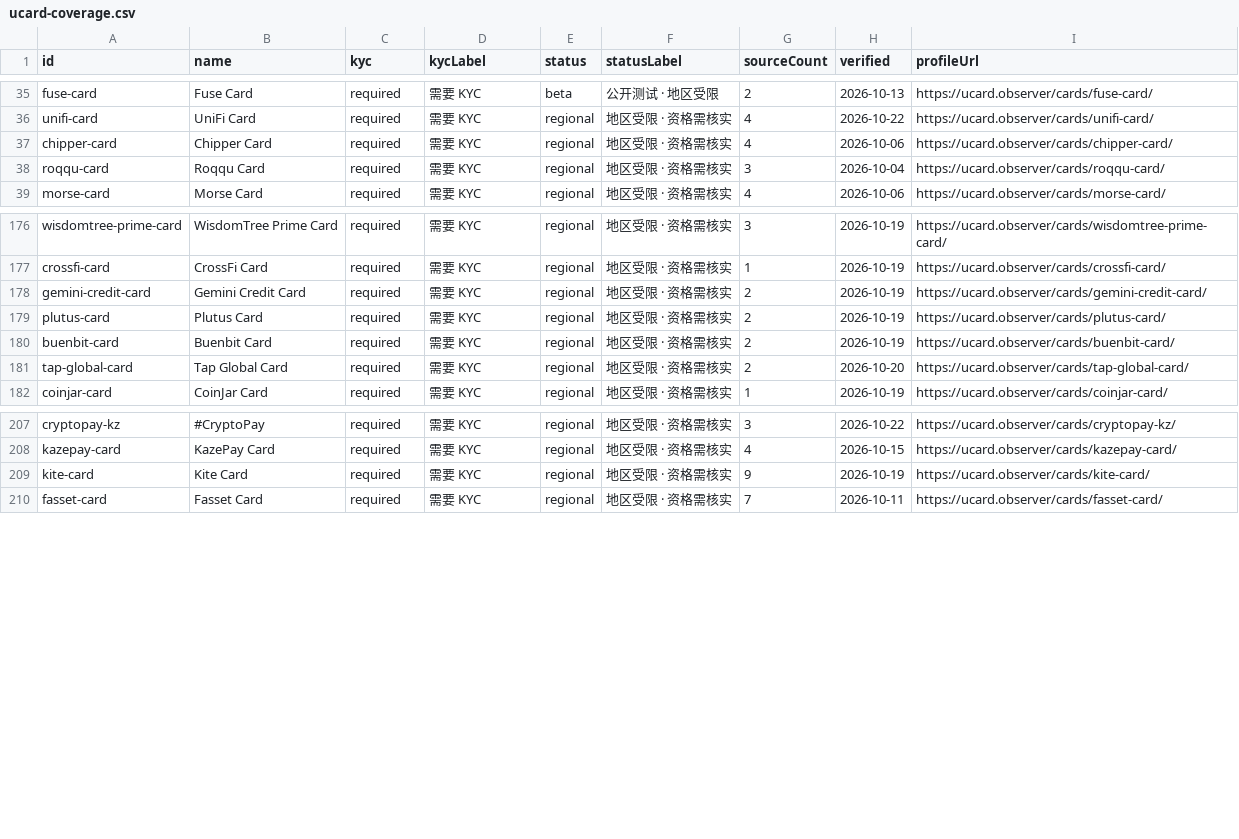
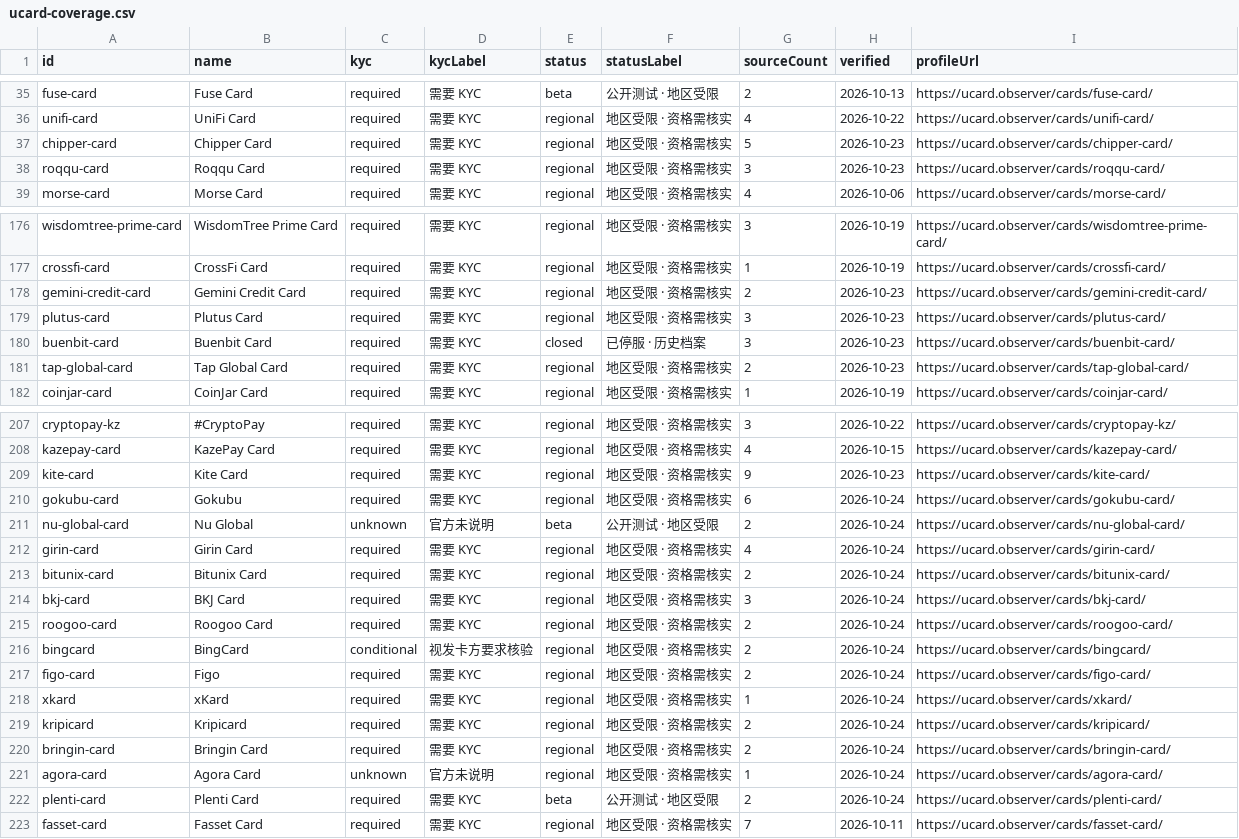
Before and after one commit to liam1024-tech/awesome-crypto-cards, a CSV file: data/ucard-coverage.csv, drawn as a sheet; only a part is shown, gaps mark what is left out; the diff covers the shown part only.

```diff
--- a/data/ucard-coverage.csv
+++ b/data/ucard-coverage.csv
@@ -36,4 +36,4 @@
 "unifi-card","UniFi Card","required","需要 KYC","regional","地区受限 · 资格需核实","4","2026-10-22","https://ucard.observer/cards/unifi-card/"
-"chipper-card","Chipper Card","required","需要 KYC","regional","地区受限 · 资格需核实","4","2026-10-06","https://ucard.observer/cards/chipper-card/"
-"roqqu-card","Roqqu Card","required","需要 KYC","regional","地区受限 · 资格需核实","3","2026-10-04","https://ucard.observer/cards/roqqu-card/"
+"chipper-card","Chipper Card","required","需要 KYC","regional","地区受限 · 资格需核实","5","2026-10-23","https://ucard.observer/cards/chipper-card/"
+"roqqu-card","Roqqu Card","required","需要 KYC","regional","地区受限 · 资格需核实","3","2026-10-23","https://ucard.observer/cards/roqqu-card/"
 "morse-card","Morse Card","required","需要 KYC","regional","地区受限 · 资格需核实","4","2026-10-06","https://ucard.observer/cards/morse-card/"
@@ -177,6 +177,6 @@
 "crossfi-card","CrossFi Card","required","需要 KYC","regional","地区受限 · 资格需核实","1","2026-10-19","https://ucard.observer/cards/crossfi-card/"
-"gemini-credit-card","Gemini Credit Card","required","需要 KYC","regional","地区受限 · 资格需核实","2","2026-10-19","https://ucard.observer/cards/gemini-credit-card/"
-"plutus-card","Plutus Card","required","需要 KYC","regional","地区受限 · 资格需核实","2","2026-10-19","https://ucard.observer/cards/plutus-card/"
-"buenbit-card","Buenbit Card","required","需要 KYC","regional","地区受限 · 资格需核实","2","2026-10-19","https://ucard.observer/cards/buenbit-card/"
-"tap-global-card","Tap Global Card","required","需要 KYC","regional","地区受限 · 资格需核实","2","2026-10-20","https://ucard.observer/cards/tap-global-card/"
+"gemini-credit-card","Gemini Credit Card","required","需要 KYC","regional","地区受限 · 资格需核实","2","2026-10-23","https://ucard.observer/cards/gemini-credit-card/"
+"plutus-card","Plutus Card","required","需要 KYC","regional","地区受限 · 资格需核实","3","2026-10-23","https://ucard.observer/cards/plutus-card/"
+"buenbit-card","Buenbit Card","required","需要 KYC","closed","已停服 · 历史档案","3","2026-10-23","https://ucard.observer/cards/buenbit-card/"
+"tap-global-card","Tap Global Card","required","需要 KYC","regional","地区受限 · 资格需核实","2","2026-10-23","https://ucard.observer/cards/tap-global-card/"
 "coinjar-card","CoinJar Card","required","需要 KYC","regional","地区受限 · 资格需核实","1","2026-10-19","https://ucard.observer/cards/coinjar-card/"
@@ -208,3 +208,16 @@
 "kazepay-card","KazePay Card","required","需要 KYC","regional","地区受限 · 资格需核实","4","2026-10-15","https://ucard.observer/cards/kazepay-card/"
-"kite-card","Kite Card","required","需要 KYC","regional","地区受限 · 资格需核实","9","2026-10-19","https://ucard.observer/cards/kite-card/"
+"kite-card","Kite Card","required","需要 KYC","regional","地区受限 · 资格需核实","9","2026-10-23","https://ucard.observer/cards/kite-card/"
+"gokubu-card","Gokubu","required","需要 KYC","regional","地区受限 · 资格需核实","6","2026-10-24","https://ucard.observer/cards/gokubu-card/"
+"nu-global-card","Nu Global","unknown","官方未说明","beta","公开测试 · 地区受限","2","2026-10-24","https://ucard.observer/cards/nu-global-card/"
+"girin-card","Girin Card","required","需要 KYC","regional","地区受限 · 资格需核实","4","2026-10-24","https://ucard.observer/cards/girin-card/"
+"bitunix-card","Bitunix Card","required","需要 KYC","regional","地区受限 · 资格需核实","2","2026-10-24","https://ucard.observer/cards/bitunix-card/"
+"bkj-card","BKJ Card","required","需要 KYC","regional","地区受限 · 资格需核实","3","2026-10-24","https://ucard.observer/cards/bkj-card/"
+"roogoo-card","Roogoo Card","required","需要 KYC","regional","地区受限 · 资格需核实","2","2026-10-24","https://ucard.observer/cards/roogoo-card/"
+"bingcard","BingCard","conditional","视发卡方要求核验","regional","地区受限 · 资格需核实","2","2026-10-24","https://ucard.observer/cards/bingcard/"
+"figo-card","Figo","required","需要 KYC","regional","地区受限 · 资格需核实","2","2026-10-24","https://ucard.observer/cards/figo-card/"
+"xkard","xKard","required","需要 KYC","regional","地区受限 · 资格需核实","1","2026-10-24","https://ucard.observer/cards/xkard/"
+"kripicard","Kripicard","required","需要 KYC","regional","地区受限 · 资格需核实","2","2026-10-24","https://ucard.observer/cards/kripicard/"
+"bringin-card","Bringin Card","required","需要 KYC","regional","地区受限 · 资格需核实","2","2026-10-24","https://ucard.observer/cards/bringin-card/"
+"agora-card","Agora Card","unknown","官方未说明","regional","地区受限 · 资格需核实","1","2026-10-24","https://ucard.observer/cards/agora-card/"
+"plenti-card","Plenti Card","required","需要 KYC","beta","公开测试 · 地区受限","2","2026-10-24","https://ucard.observer/cards/plenti-card/"
 "fasset-card","Fasset Card","required","需要 KYC","regional","地区受限 · 资格需核实","7","2026-10-11","https://ucard.observer/cards/fasset-card/"
```
Also changed, not shown: 28 edited cells elsewhere in this file, 8 other files.
